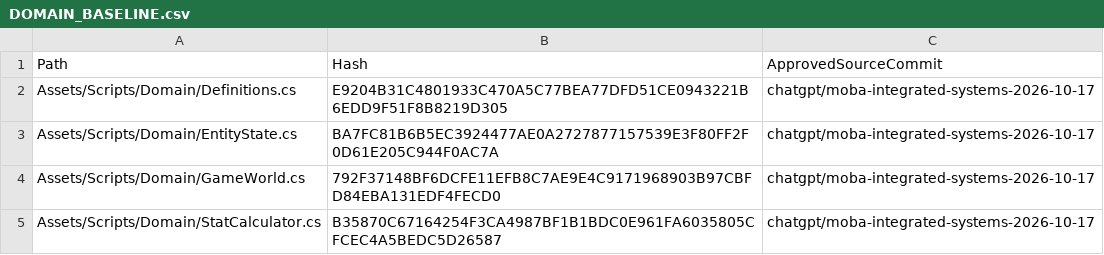
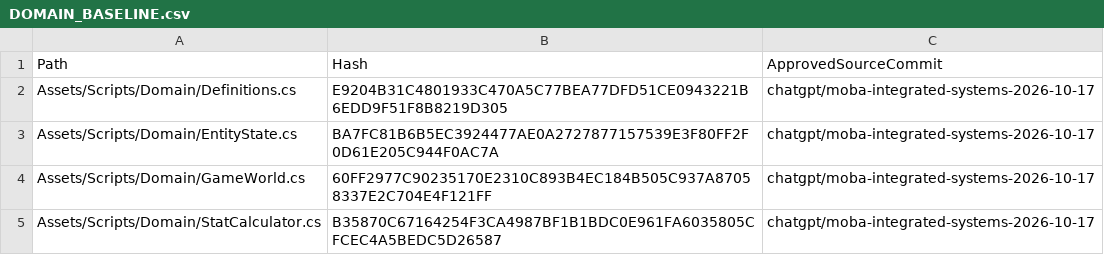
Before and after one commit to AntonioCiorceroJunior/dragon_ball_moba, a CSV file: docs/coordination/evidence/DBM-BATCH-001/DOMAIN_BASELINE.csv, drawn as a sheet.

Commit message:
test: sincronizar baseline SHA-256 apos correcoes de movimentos e forma

```diff
--- a/docs/coordination/evidence/DBM-BATCH-001/DOMAIN_BASELINE.csv
+++ b/docs/coordination/evidence/DBM-BATCH-001/DOMAIN_BASELINE.csv
@@ -3,3 +3,3 @@ Assets/Scripts/Domain/Definitions.cs,E9204B31C4801933C470A5C77BEA77DFD51CE094322
 Assets/Scripts/Domain/EntityState.cs,BA7FC81B6B5EC3924477AE0A2727877157539E3F80FF2F0D61E205C944F0AC7A,chatgpt/moba-integrated-systems-2026-10-17
-Assets/Scripts/Domain/GameWorld.cs,792F37148BF6DCFE11EFB8C7AE9E4C9171968903B97CBFD84EBA131EDF4FECD0,chatgpt/moba-integrated-systems-2026-10-17
+Assets/Scripts/Domain/GameWorld.cs,60FF2977C90235170E2310C893B4EC184B505C937A87058337E2C704E4F121FF,chatgpt/moba-integrated-systems-2026-10-17
 Assets/Scripts/Domain/StatCalculator.cs,B35870C67164254F3CA4987BF1B1BDC0E961FA6035805CFCEC4A5BEDC5D26587,chatgpt/moba-integrated-systems-2026-10-17
```
